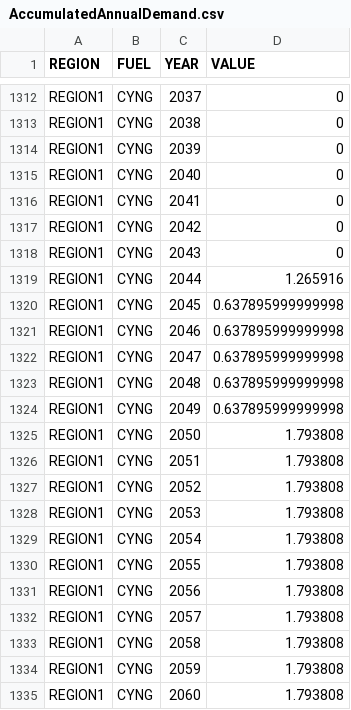
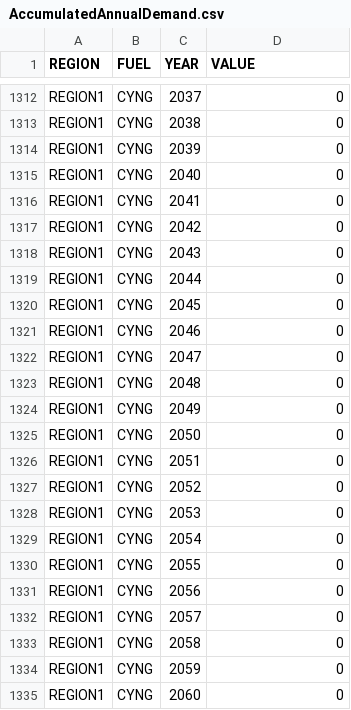
Before and after one commit to KTH-dESA/OSeMBE, a CSV file: input_data/data/AccumulatedAnnualDemand.csv, drawn as a sheet; only a part is shown, gaps mark what is left out.

```diff
--- a/input_data/data/AccumulatedAnnualDemand.csv
+++ b/input_data/data/AccumulatedAnnualDemand.csv
@@ -1318,18 +1318,18 @@ REGION1,CYNG,2042,0
 REGION1,CYNG,2043,0
-REGION1,CYNG,2044,1.265916
-REGION1,CYNG,2045,0.637895999999998
-REGION1,CYNG,2046,0.637895999999998
-REGION1,CYNG,2047,0.637895999999998
-REGION1,CYNG,2048,0.637895999999998
-REGION1,CYNG,2049,0.637895999999998
-REGION1,CYNG,2050,1.793808
-REGION1,CYNG,2051,1.793808
-REGION1,CYNG,2052,1.793808
-REGION1,CYNG,2053,1.793808
-REGION1,CYNG,2054,1.793808
-REGION1,CYNG,2055,1.793808
-REGION1,CYNG,2056,1.793808
-REGION1,CYNG,2057,1.793808
-REGION1,CYNG,2058,1.793808
-REGION1,CYNG,2059,1.793808
-REGION1,CYNG,2060,1.793808
+REGION1,CYNG,2044,0
+REGION1,CYNG,2045,0
+REGION1,CYNG,2046,0
+REGION1,CYNG,2047,0
+REGION1,CYNG,2048,0
+REGION1,CYNG,2049,0
+REGION1,CYNG,2050,0
+REGION1,CYNG,2051,0
+REGION1,CYNG,2052,0
+REGION1,CYNG,2053,0
+REGION1,CYNG,2054,0
+REGION1,CYNG,2055,0
+REGION1,CYNG,2056,0
+REGION1,CYNG,2057,0
+REGION1,CYNG,2058,0
+REGION1,CYNG,2059,0
+REGION1,CYNG,2060,0
```
Also changed, not shown: input_data/data/CapacityToActivityUnit.csv, input_data/data/OperationalLife.csv, 10 other files.
